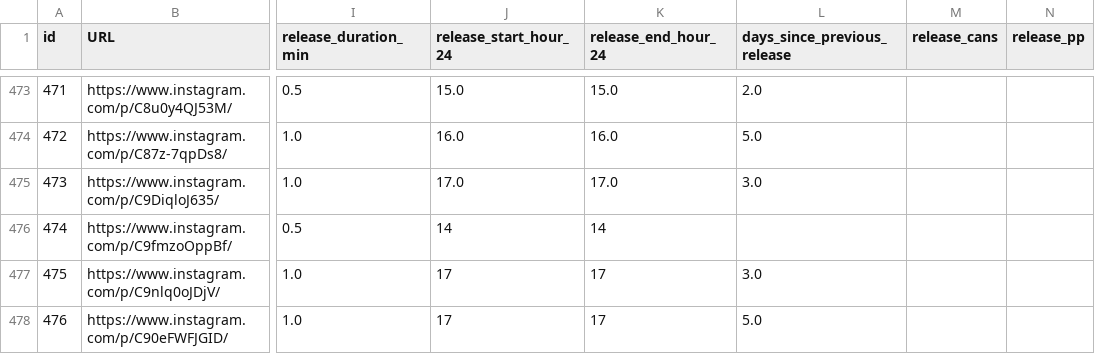
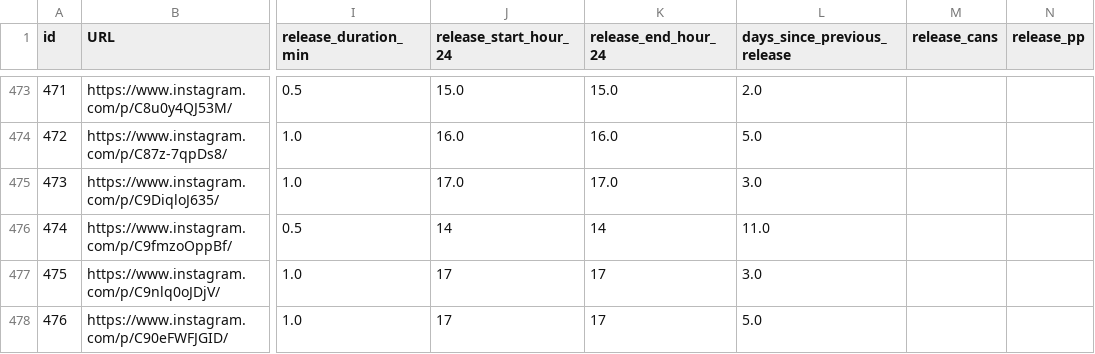
Before and after one commit to dmnapolitano/troon_release_prediction, a CSV file: troon_instagram_clean_post_data.csv, drawn as a sheet; only a part is shown, gaps mark what is left out; the diff names each change by its address in the sheet, - before the commit and + after, or states it on an @@ line.

Commit message:
Missing days since previous release for 2024-07-16

```diff
--- a/troon_instagram_clean_post_data.csv
+++ b/troon_instagram_clean_post_data.csv
-L476 (days_since_previous_release): (empty)
+L476 (days_since_previous_release): 11.0
```
